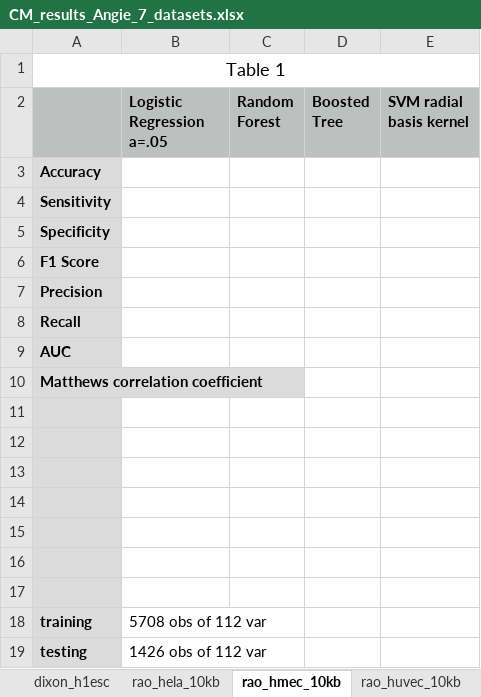
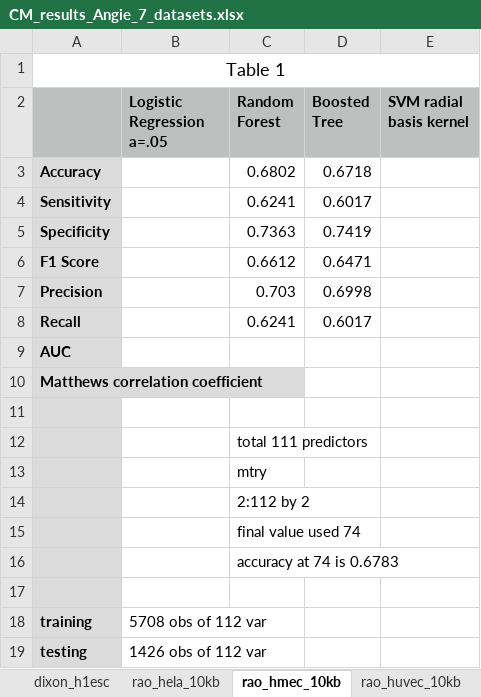
Before and after one commit to Ayzhamal/Spring_2019_Research, an Excel workbook: CM_results_Angie_7_datasets.xlsx, sheet rao_hmec_10kb, drawn as a sheet; values as stored, in another font and other column widths than the file's, no borders; charts and pictures not drawn; the diff names each change by its address in the sheet, - before the commit and + after, or states it on an @@ line.

```diff
--- a/CM_results_Angie_7_datasets.xlsx (sheet rao_hmec_10kb)
+++ b/CM_results_Angie_7_datasets.xlsx (sheet rao_hmec_10kb)
-C3 (Random Forest): (empty)
+C3 (Random Forest): 0.6802
-D3 (Boosted Tree): (empty)
+D3 (Boosted Tree): 0.6718
-C4 (Random Forest): (empty)
+C4 (Random Forest): 0.6241
-D4 (Boosted Tree): (empty)
+D4 (Boosted Tree): 0.6017
-C5 (Random Forest): (empty)
+C5 (Random Forest): 0.7363
-D5 (Boosted Tree): (empty)
+D5 (Boosted Tree): 0.7419
-C6 (Random Forest): (empty)
+C6 (Random Forest): 0.6612
-D6 (Boosted Tree): (empty)
+D6 (Boosted Tree): 0.6471
-C7 (Random Forest): (empty)
+C7 (Random Forest): 0.703
-D7 (Boosted Tree): (empty)
+D7 (Boosted Tree): 0.6998
-C8 (Random Forest): (empty)
+C8 (Random Forest): 0.6241
-D8 (Boosted Tree): (empty)
+D8 (Boosted Tree): 0.6017
-C12 (Random Forest): (empty)
+C12 (Random Forest): total 111 predictors
-C13 (Random Forest): (empty)
+C13 (Random Forest): mtry
-C14 (Random Forest): (empty)
+C14 (Random Forest): 2:112 by 2
-C15 (Random Forest): (empty)
+C15 (Random Forest): final value used 74
-C16 (Random Forest): (empty)
+C16 (Random Forest): accuracy at 74 is 0.6783
```
Also changed, not shown: sheet rao_huvec_10kb, sheet rao_hela_10kb, sheet dixon_h1esc, 13 other files.
